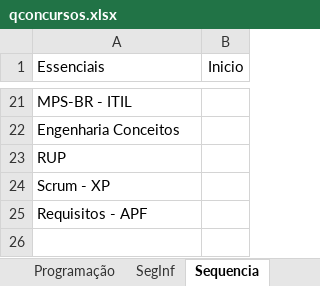
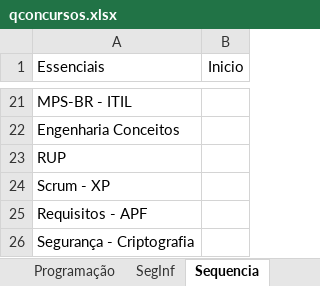
Before and after one commit to willhc1984/estudos, an Excel workbook: qconcursos.xlsx, sheet Sequencia, drawn as a sheet; only a part is shown, gaps mark what is left out; values as stored, in another font and other column widths than the file's, no borders; the diff names each change by its address in the sheet, - before the commit and + after, or states it on an @@ line.

```diff
--- a/qconcursos.xlsx (sheet Sequencia)
+++ b/qconcursos.xlsx (sheet Sequencia)
+row 26: Segurança - Criptografia
```
Also changed, not shown: sheet Engenharia, 3 other files.
